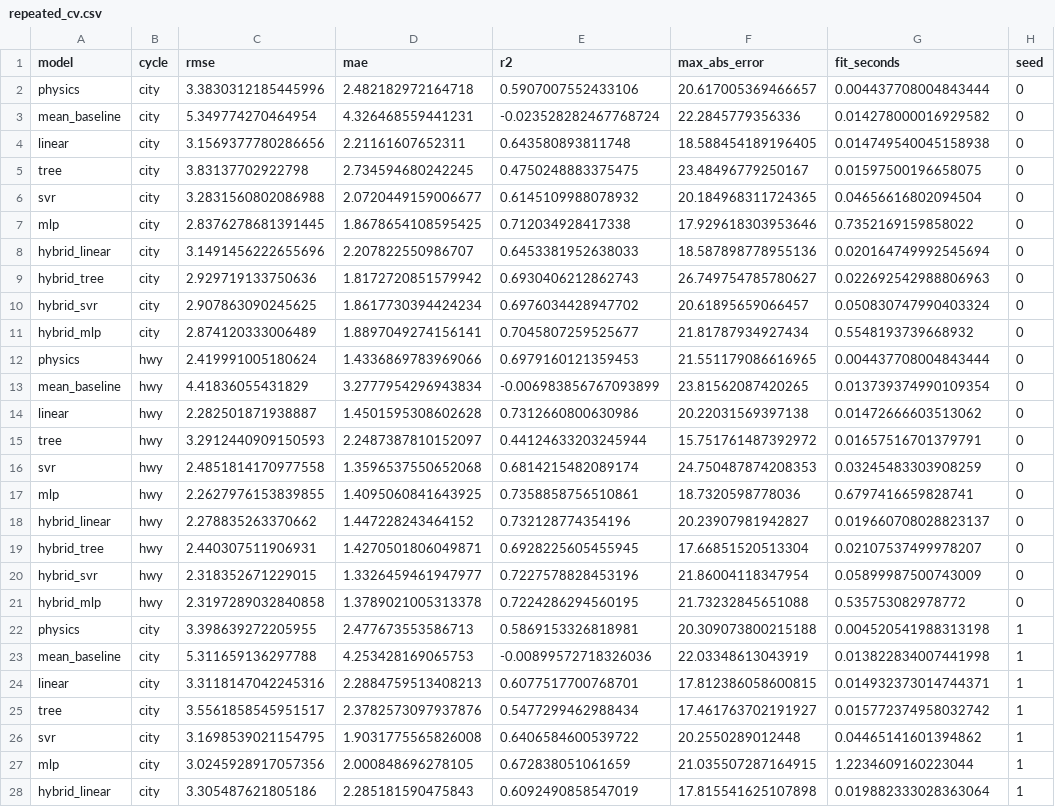
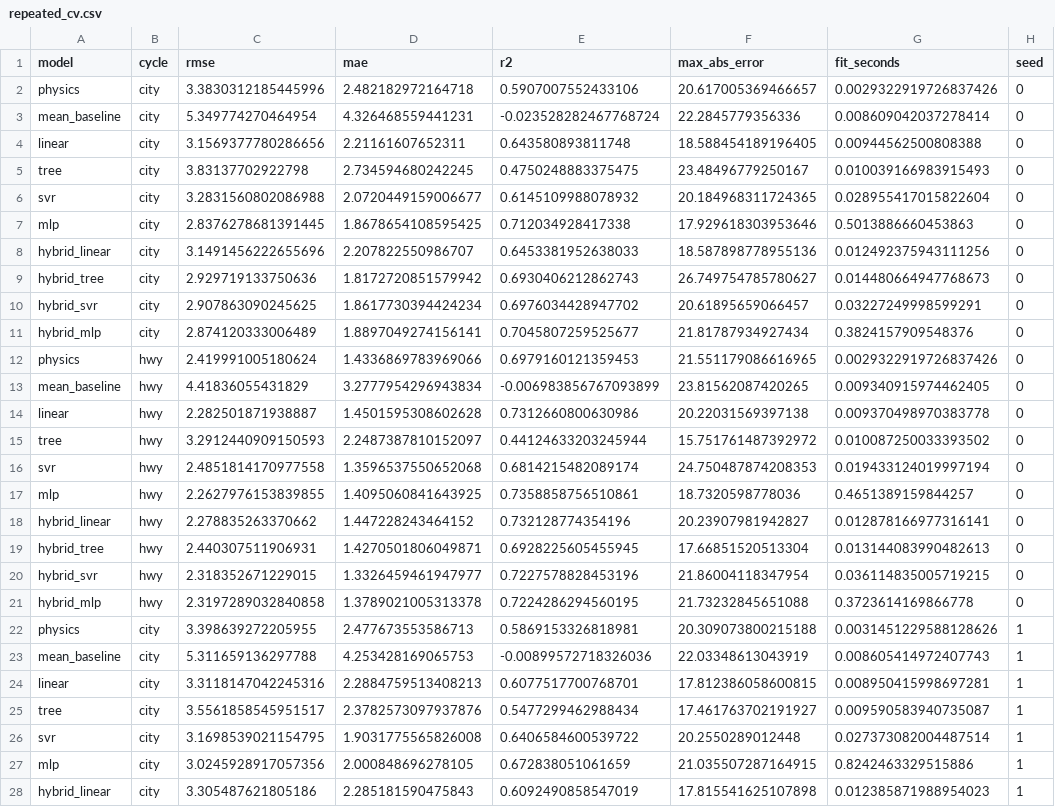
Before and after one commit to Harshil-Dobariya/MMA3001_PROJECT_HARSHILDOBARIYA-EV_ENERGY_PREDICTION, a CSV file: results/stage3/repeated_cv.csv, drawn as a sheet; only a part is shown; the diff covers the shown part only; the diff names each change by its address in the sheet, - before the commit and + after, or states it on an @@ line.

```diff
--- a/results/stage3/repeated_cv.csv
+++ b/results/stage3/repeated_cv.csv
-G2 (fit_seconds): 0.004437708004843444
+G2 (fit_seconds): 0.0029322919726837426
-G3 (fit_seconds): 0.014278000016929582
+G3 (fit_seconds): 0.008609042037278414
-G4 (fit_seconds): 0.014749540045158938
+G4 (fit_seconds): 0.00944562500808388
-G5 (fit_seconds): 0.01597500196658075
+G5 (fit_seconds): 0.010039166983915493
-G6 (fit_seconds): 0.04656616802094504
+G6 (fit_seconds): 0.028955417015822604
-G7 (fit_seconds): 0.7352169159858022
+G7 (fit_seconds): 0.5013886660453863
-G8 (fit_seconds): 0.020164749992545694
+G8 (fit_seconds): 0.012492375943111256
-G9 (fit_seconds): 0.022692542988806963
+G9 (fit_seconds): 0.014480664947768673
-G10 (fit_seconds): 0.050830747990403324
+G10 (fit_seconds): 0.03227249998599291
-G11 (fit_seconds): 0.5548193739668932
+G11 (fit_seconds): 0.3824157909548376
-G12 (fit_seconds): 0.004437708004843444
+G12 (fit_seconds): 0.0029322919726837426
-G13 (fit_seconds): 0.013739374990109354
+G13 (fit_seconds): 0.009340915974462405
-G14 (fit_seconds): 0.01472666603513062
+G14 (fit_seconds): 0.009370498970383778
-G15 (fit_seconds): 0.01657516701379791
+G15 (fit_seconds): 0.010087250033393502
-G16 (fit_seconds): 0.03245483303908259
+G16 (fit_seconds): 0.019433124019997194
-G17 (fit_seconds): 0.6797416659828741
+G17 (fit_seconds): 0.4651389159844257
-G18 (fit_seconds): 0.019660708028823137
+G18 (fit_seconds): 0.012878166977316141
-G19 (fit_seconds): 0.02107537499978207
+G19 (fit_seconds): 0.013144083990482613
-G20 (fit_seconds): 0.05899987500743009
+G20 (fit_seconds): 0.036114835005719215
-G21 (fit_seconds): 0.535753082978772
+G21 (fit_seconds): 0.3723614169866778
-G22 (fit_seconds): 0.004520541988313198
+G22 (fit_seconds): 0.0031451229588128626
-G23 (fit_seconds): 0.013822834007441998
+G23 (fit_seconds): 0.008605414972407743
-G24 (fit_seconds): 0.014932373014744371
+G24 (fit_seconds): 0.008950415998697281
-G25 (fit_seconds): 0.015772374958032742
+G25 (fit_seconds): 0.009590583940735087
-G26 (fit_seconds): 0.04465141601394862
+G26 (fit_seconds): 0.027373082004487514
-G27 (fit_seconds): 1.2234609160223044
+G27 (fit_seconds): 0.8242463329515886
-G28 (fit_seconds): 0.019882333028363064
+G28 (fit_seconds): 0.012385871988954023
```
Also changed, not shown: 73 edited cells elsewhere in this file, results/stage3/cv_metrics.csv, 2 other files.
